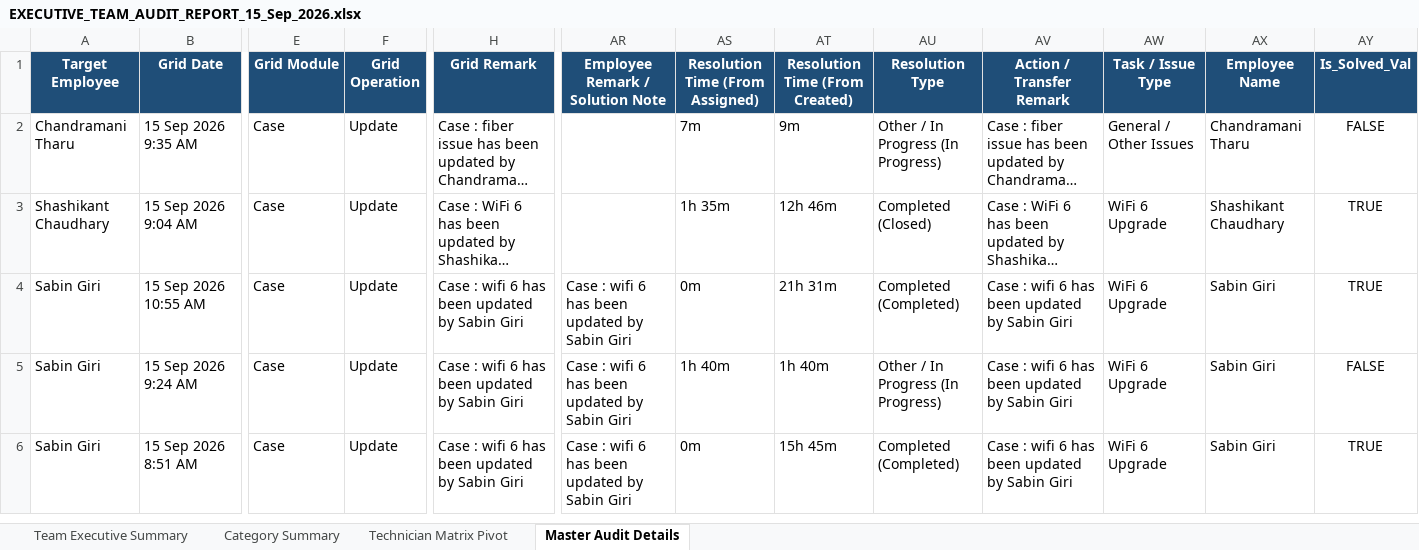
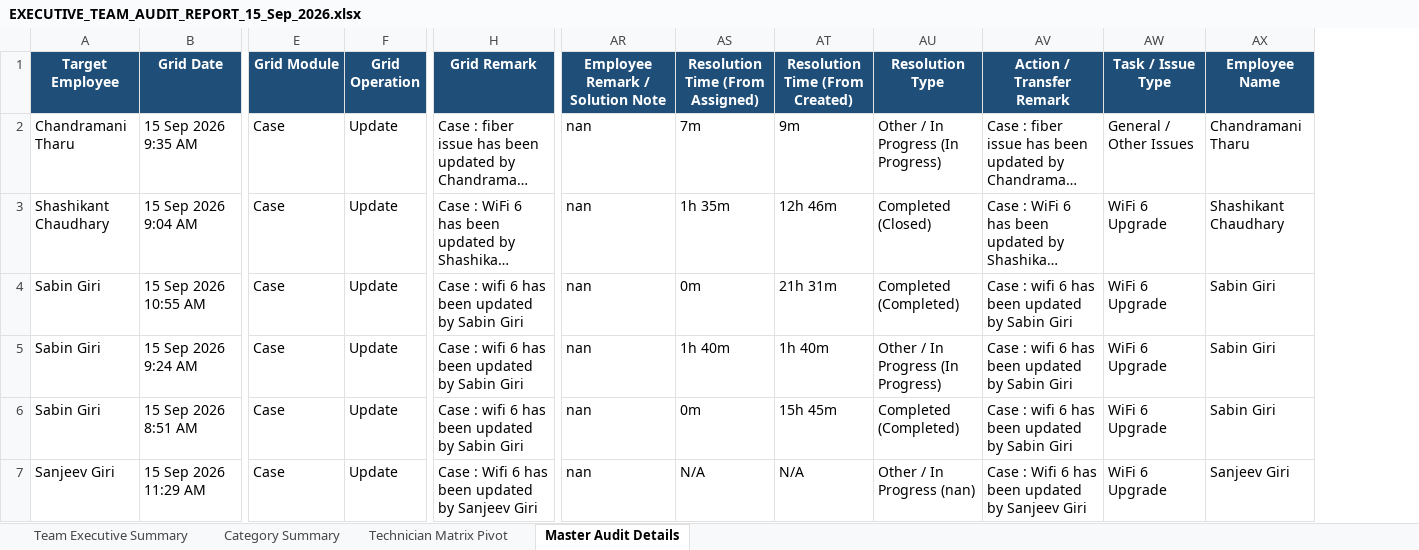
Before and after one commit to pradeepneupane10/employee-audit-app, an Excel workbook: EXECUTIVE_TEAM_AUDIT_REPORT_15_Sep_2026.xlsx, sheet Master Audit Details, drawn as a sheet; only a part is shown, gaps mark what is left out; long unchanged cells end in …; values as stored, in another font and other column widths than the file's, no borders; removed rows and columns are numbered as before the commit, all else as after; rows hold the shown columns only; the diff covers the shown part only; the diff names each change by its address in the sheet, - before the commit and + after, or states it on an @@ line.

```diff
--- a/EXECUTIVE_TEAM_AUDIT_REPORT_15_Sep_2026.xlsx (sheet Master Audit Details)
+++ b/EXECUTIVE_TEAM_AUDIT_REPORT_15_Sep_2026.xlsx (sheet Master Audit Details)
-column AY (Is_Solved_Val), rows 2-6: FALSE | TRUE | TRUE | FALSE | TRUE
-AR2:AR3 (Employee Remark / Solution Note): (empty)
+AR2:AR3 (Employee Remark / Solution Note): nan
-AR4:AR6 (Employee Remark / Solution Note): Case : wifi 6 has been updated by Sabin Giri
+AR4:AR6 (Employee Remark / Solution Note): nan
+row 7: Sanjeev Giri | 15 Sep 2026 11:29 AM | Case | Update | Case : Wifi 6 has been updated by Sanjeev Giri | nan | N/A | N/A | Other / In Progress (nan) | Case : Wifi 6 has been updated by Sanjeev Giri | WiFi 6 Upgrade | Sanjeev Giri
```
Also changed, not shown: 5 added rows elsewhere in this sheet, sheet Technician Matrix Pivot, sheet Team Executive Summary, sheet Category Summary, audit_report_ALL_TEAM_15_Sep_2026.xlsx.
